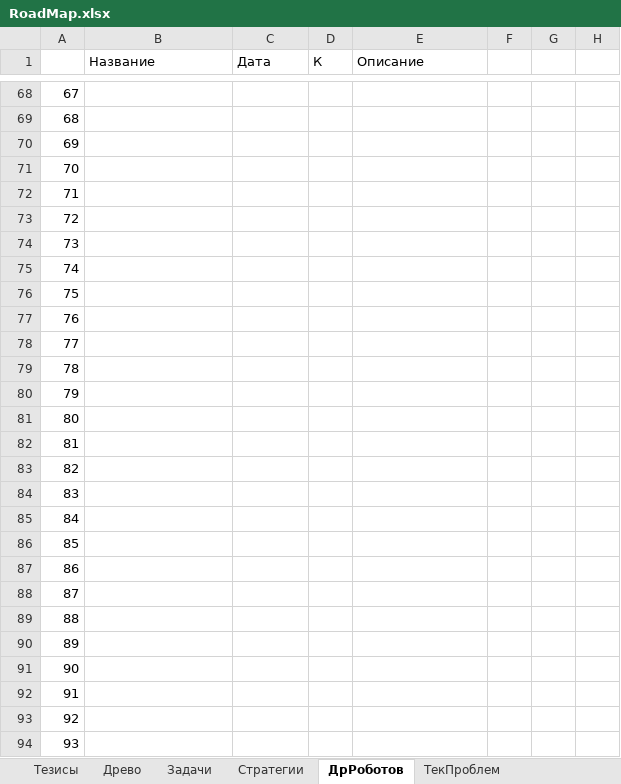
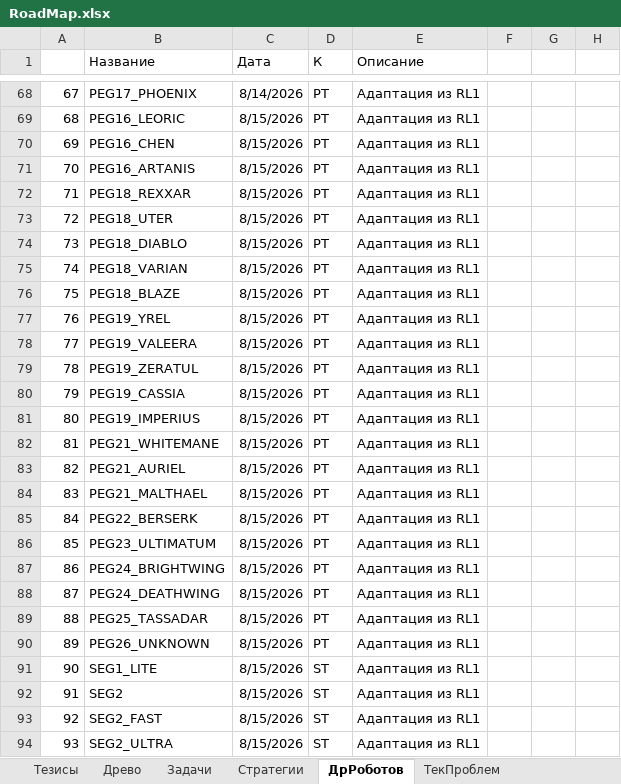
Before and after one commit to Anubis1Good/RichLaughter3, an Excel workbook: __docs/RoadMap.xlsx, sheet ДрРоботов, drawn as a sheet; only a part is shown, gaps mark what is left out; values as stored, in another font and other column widths than the file's, no borders; the diff covers the shown part only; the diff names each change by its address in the sheet, - before the commit and + after, or states it on an @@ line.

```diff
--- a/__docs/RoadMap.xlsx (sheet ДрРоботов)
+++ b/__docs/RoadMap.xlsx (sheet ДрРоботов)
-B68 (Название): (empty)
+B68 (Название): PEG17_PHOENIX
-C68 (Дата): (empty)
+C68 (Дата): 8/14/2026
-D68:D90 (К): (empty)
+D68:D90 (К): PT
-E68:E94 (Описание): (empty)
+E68:E94 (Описание): Адаптация из RL1
-B69 (Название): (empty)
+B69 (Название): PEG16_LEORIC
-C69:C94 (Дата): (empty)
+C69:C94 (Дата): 8/15/2026
-B70 (Название): (empty)
+B70 (Название): PEG16_CHEN
-B71 (Название): (empty)
+B71 (Название): PEG16_ARTANIS
-B72 (Название): (empty)
+B72 (Название): PEG18_REXXAR
-B73 (Название): (empty)
+B73 (Название): PEG18_UTER
-B74 (Название): (empty)
+B74 (Название): PEG18_DIABLO
-B75 (Название): (empty)
+B75 (Название): PEG18_VARIAN
-B76 (Название): (empty)
+B76 (Название): PEG18_BLAZE
-B77 (Название): (empty)
+B77 (Название): PEG19_YREL
-B78 (Название): (empty)
+B78 (Название): PEG19_VALEERA
-B79 (Название): (empty)
+B79 (Название): PEG19_ZERATUL
-B80 (Название): (empty)
+B80 (Название): PEG19_CASSIA
-B81 (Название): (empty)
+B81 (Название): PEG19_IMPERIUS
-B82 (Название): (empty)
+B82 (Название): PEG21_WHITEMANE
-B83 (Название): (empty)
+B83 (Название): PEG21_AURIEL
-B84 (Название): (empty)
+B84 (Название): PEG21_MALTHAEL
-B85 (Название): (empty)
+B85 (Название): PEG22_BERSERK
-B86 (Название): (empty)
+B86 (Название): PEG23_ULTIMATUM
-B87 (Название): (empty)
+B87 (Название): PEG24_BRIGHTWING
-B88 (Название): (empty)
+B88 (Название): PEG24_DEATHWING
-B89 (Название): (empty)
+B89 (Название): PEG25_TASSADAR
-B90 (Название): (empty)
+B90 (Название): PEG26_UNKNOWN
-B91 (Название): (empty)
+B91 (Название): SEG1_LITE
-D91:D94 (К): (empty)
+D91:D94 (К): ST
-B92 (Название): (empty)
+B92 (Название): SEG2
-B93 (Название): (empty)
+B93 (Название): SEG2_FAST
-B94 (Название): (empty)
+B94 (Название): SEG2_ULTRA
```
Also changed, not shown: 237 edited cells elsewhere in this sheet, other sheet tabs, 15 other files.
